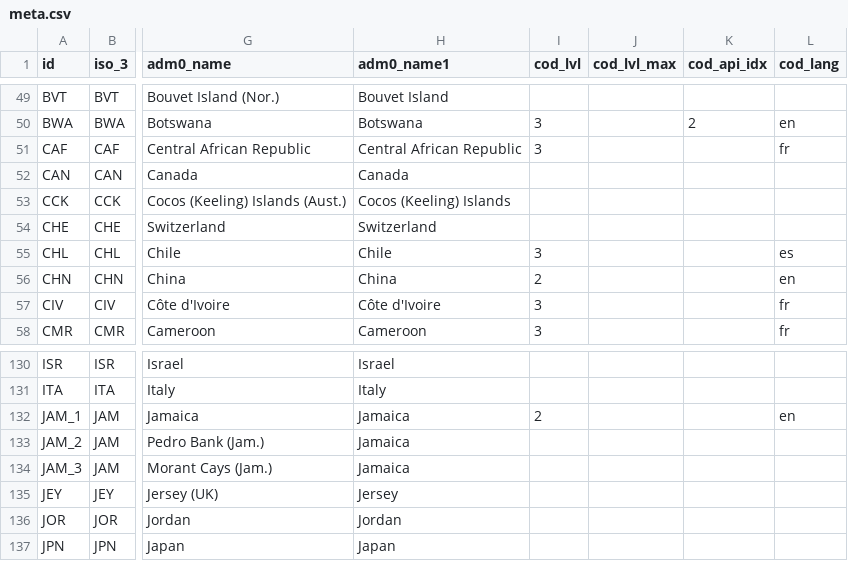
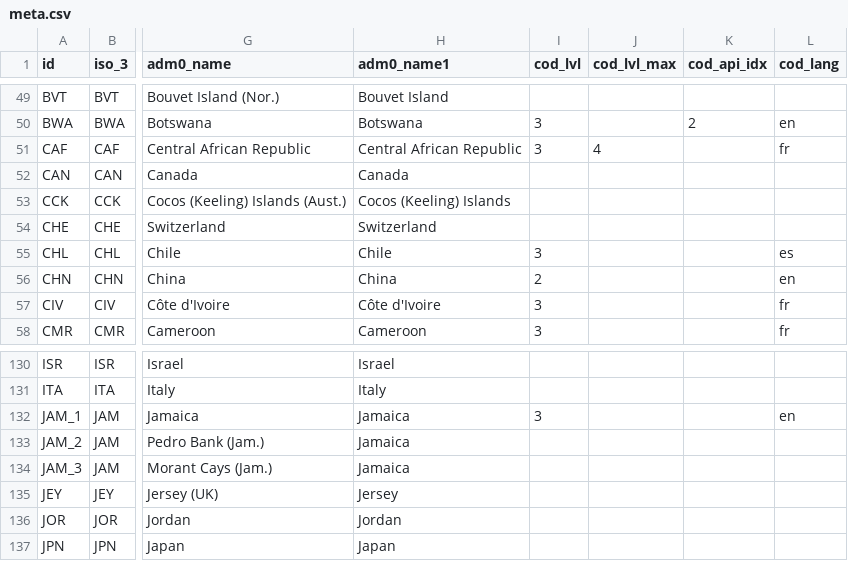
Before and after one commit to fieldmaps/admin-boundaries, a CSV file: inputs/meta.csv, drawn as a sheet; only a part is shown, gaps mark what is left out; the diff names each change by its address in the sheet, - before the commit and + after, or states it on an @@ line.

```diff
--- a/inputs/meta.csv
+++ b/inputs/meta.csv
-J51 (cod_lvl_max): (empty)
+J51 (cod_lvl_max): 4
-I132 (cod_lvl): 2
+I132 (cod_lvl): 3
```
Also changed, not shown: 4 other files.
